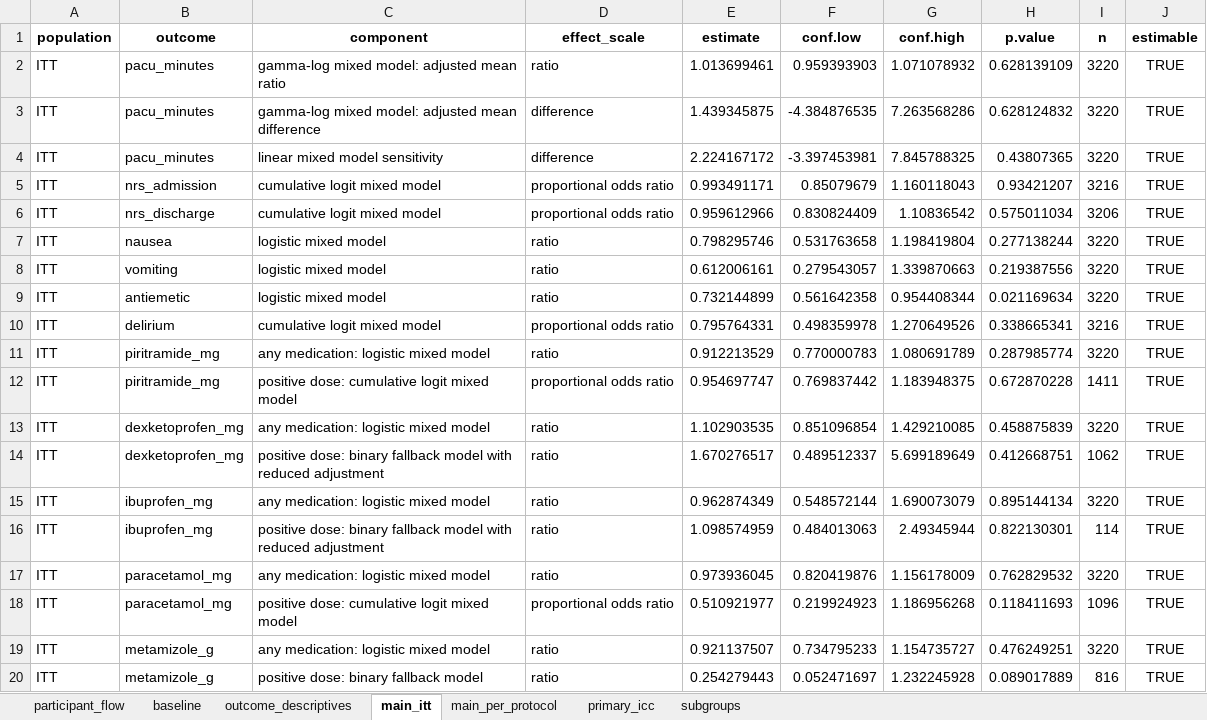
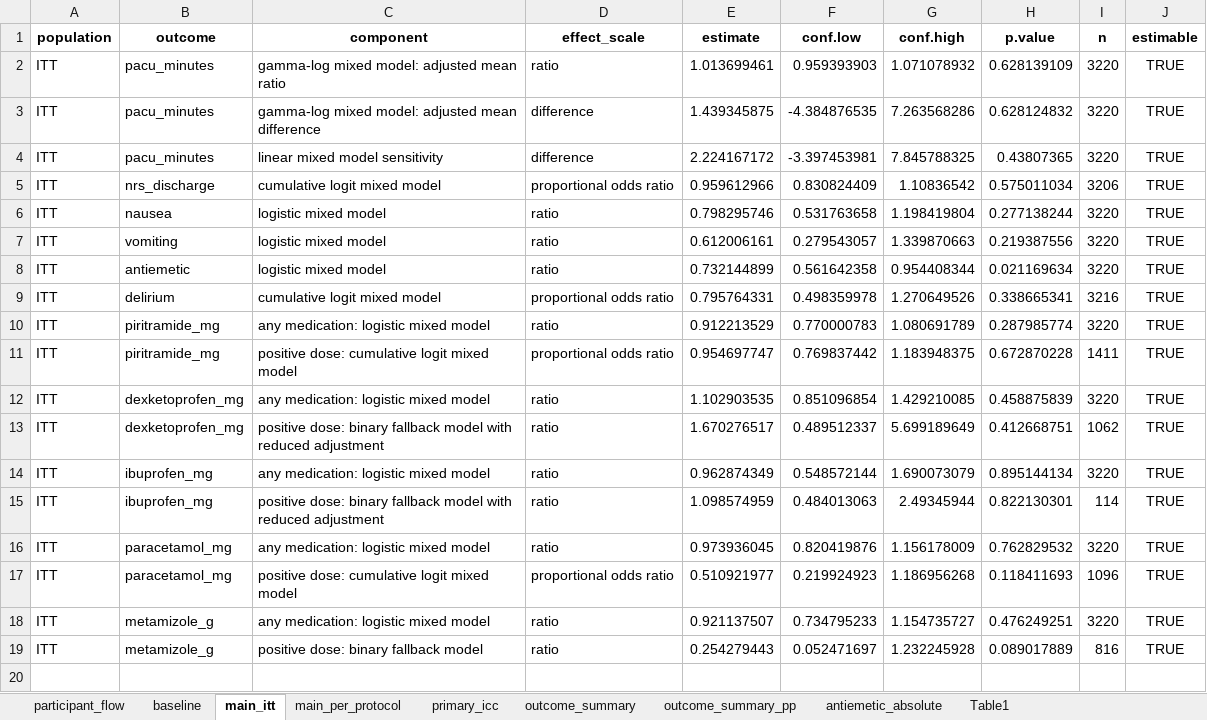
Before and after one commit to RomanHornung/icesthesia-code-and-data, an Excel workbook: results_real/tables/results_tables.xlsx, sheet main_itt, drawn as a sheet; values as stored, in another font and other column widths than the file's, no borders; the diff names each change by its address in the sheet, - before the commit and + after, or states it on an @@ line.

```diff
--- a/results_real/tables/results_tables.xlsx (sheet main_itt)
+++ b/results_real/tables/results_tables.xlsx (sheet main_itt)
-sheet tab: subgroups
+sheet tab: outcome_summary_pp
-sheet tab: outcome_descriptives
+sheet tab: outcome_summary
+sheet tab: antiemetic_absolute
+sheet tab: Table1
-row 5: ITT | nrs_admission | cumulative logit mixed model | proportional odds ratio | 0.993491171 | 0.85079679 | 1.160118043 | 0.93421207 | 3216 | TRUE
```
Also changed, not shown: sheet outcome_summary_pp, sheet baseline, sheet main_per_protocol, data/EIS_R_pseudodata.xlsx, results_pseudodata/tables/results_tables.xlsx, 54 other files.
